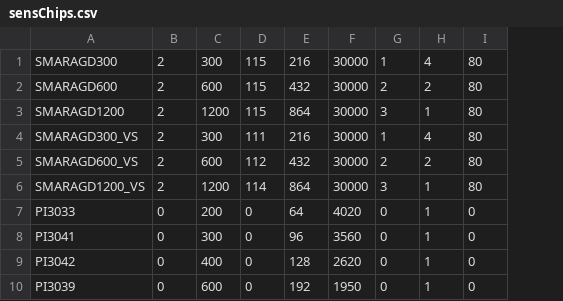
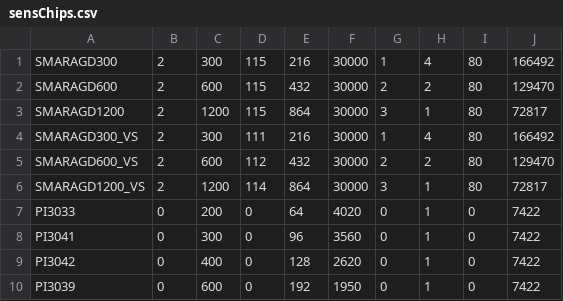
Before and after one commit to TichawaVision/Konfigurator, a CSV file: src/tivi/cis/sensChips.csv, drawn as a sheet; the diff names each change by its address in the sheet, - before the commit and + after, or states it on an @@ line.

```diff
--- a/src/tivi/cis/sensChips.csv
+++ b/src/tivi/cis/sensChips.csv
+column J, rows 1-10: 166492 | 129470 | 72817 | 166492 | 129470 | 72817 | 7422 | 7422 | 7422 | 7422
```
Also changed, not shown: build/classes/tivi/cis/Prices.csv, build/classes/tivi/cis/sensChips.csv, 34 other files.
